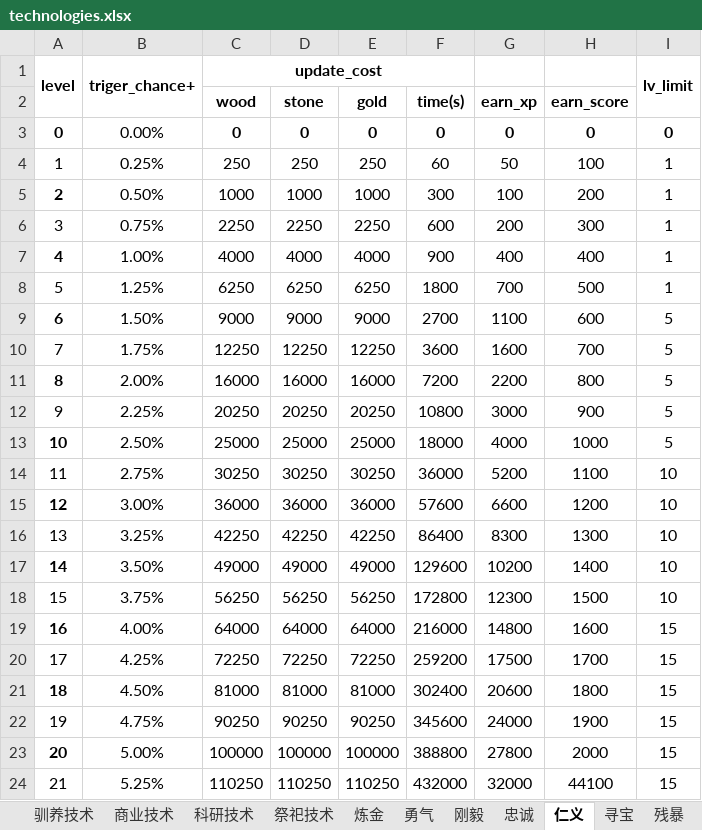
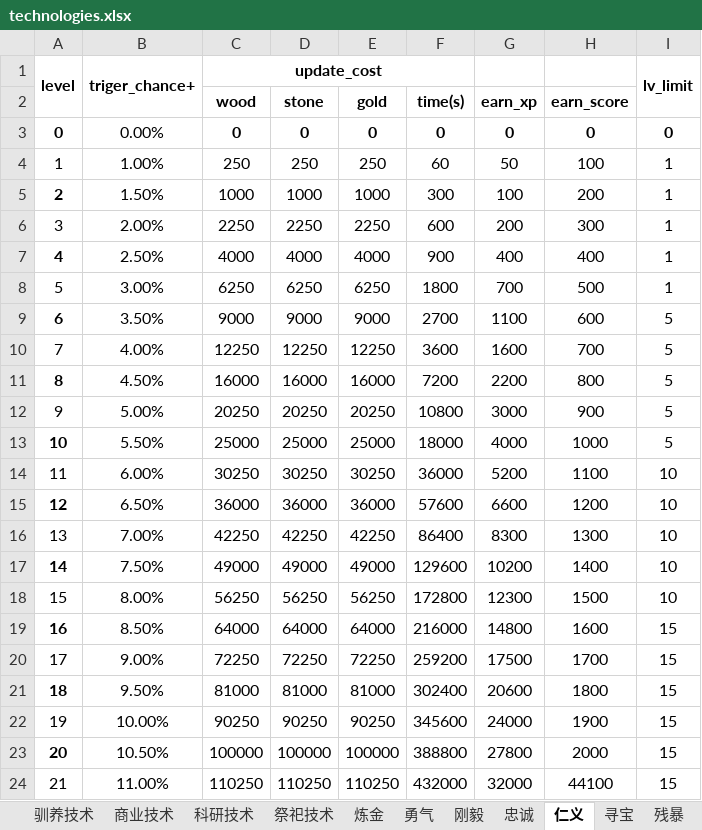
Before and after one commit to gaofeiii/Dino.game-server, an Excel workbook: const/technologies.xlsx, sheet 仁义, drawn as a sheet; values as stored, in another font and other column widths than the file's, no borders; the diff names each change by its address in the sheet, - before the commit and + after, or states it on an @@ line.

```diff
--- a/const/technologies.xlsx (sheet 仁义)
+++ b/const/technologies.xlsx (sheet 仁义)
-B4: 0.25%
+B4: 1.00%
-B5: 0.50%
+B5: 1.50%
-B6: 0.75%
+B6: 2.00%
-B7: 1.00%
+B7: 2.50%
-B8: 1.25%
+B8: 3.00%
-B9: 1.50%
+B9: 3.50%
-B10: 1.75%
+B10: 4.00%
-B11: 2.00%
+B11: 4.50%
-B12: 2.25%
+B12: 5.00%
-B13: 2.50%
+B13: 5.50%
-B14: 2.75%
+B14: 6.00%
-B15: 3.00%
+B15: 6.50%
-B16: 3.25%
+B16: 7.00%
-B17: 3.50%
+B17: 7.50%
-B18: 3.75%
+B18: 8.00%
-B19: 4.00%
+B19: 8.50%
-B20: 4.25%
+B20: 9.00%
-B21: 4.50%
+B21: 9.50%
-B22: 4.75%
+B22: 10.00%
-B23: 5.00%
+B23: 10.50%
-B24: 5.25%
+B24: 11.00%
```
Also changed, not shown: sheet 炼金, other sheet tabs, 2 other files.
